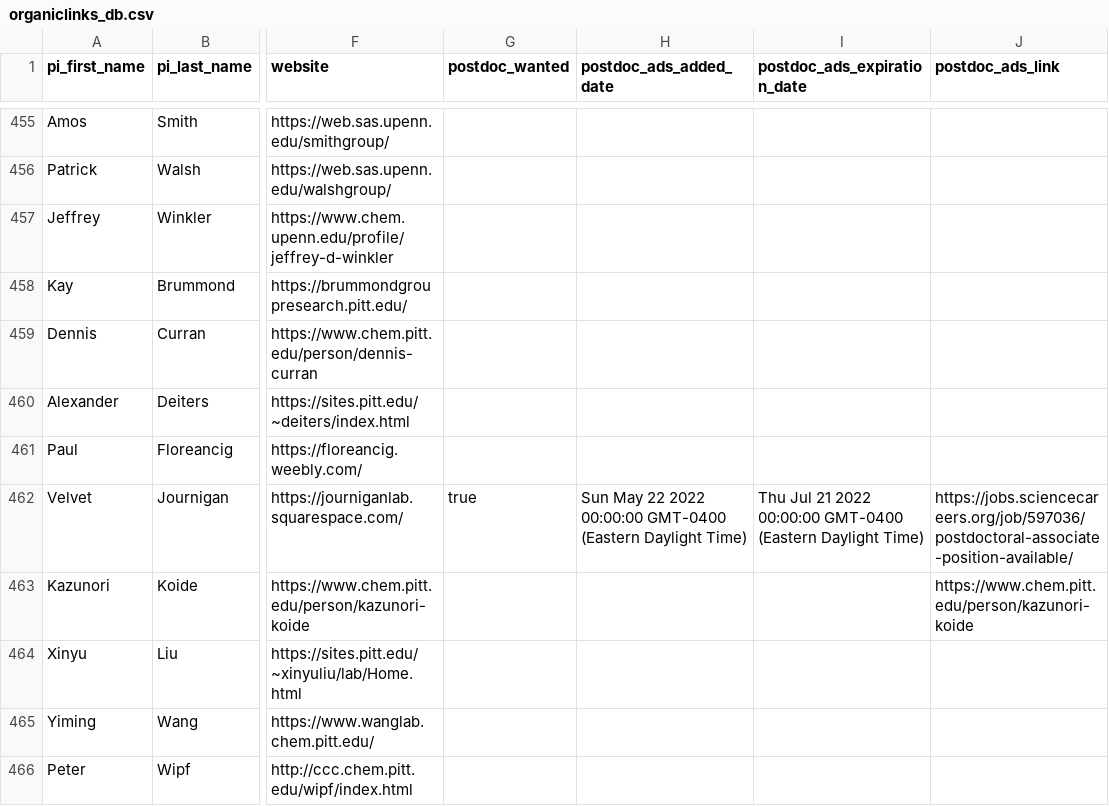
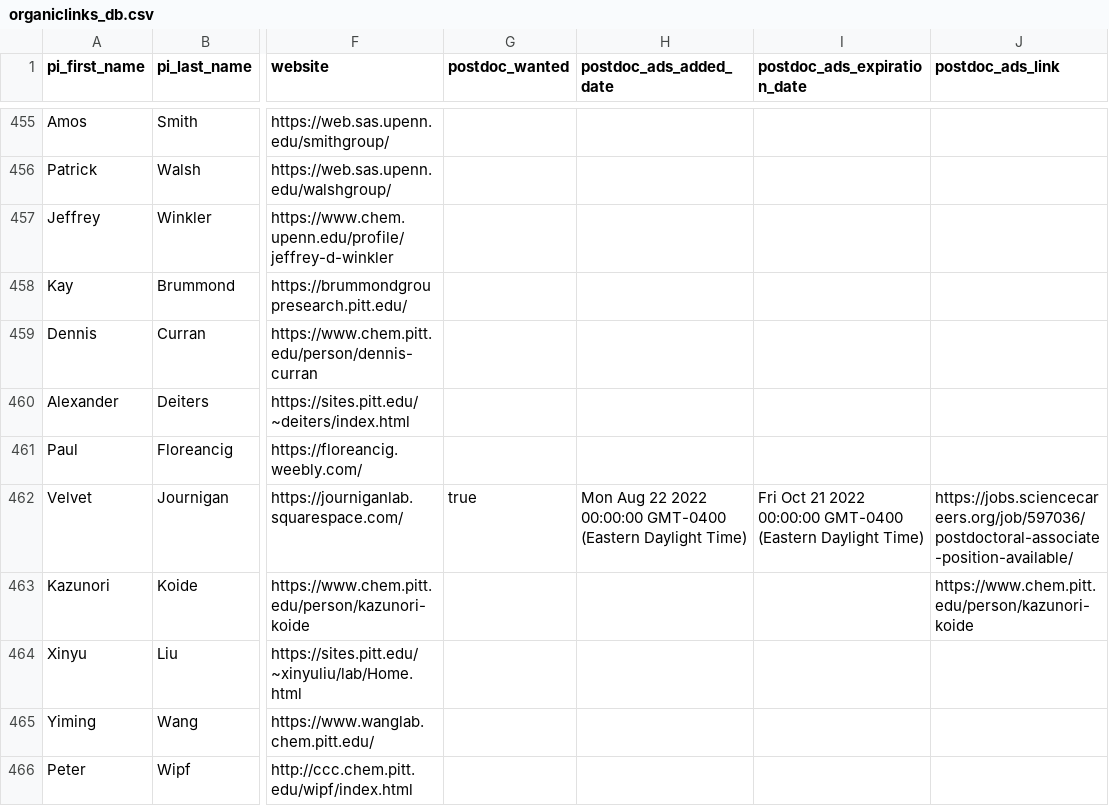
Before and after one commit to khoivan88/organiclinks-v2, a CSV file: data/organiclinks_db.csv, drawn as a sheet; only a part is shown, gaps mark what is left out; the diff names each change by its address in the sheet, - before the commit and + after, or states it on an @@ line.

Commit message:
Committing spreadsheet content on 8/22/2022: by b-myers@onu.edu postdoc Ad

```diff
--- a/data/organiclinks_db.csv
+++ b/data/organiclinks_db.csv
-H462 (postdoc_ads_added_date): Sun May 22 2022…
+H462 (postdoc_ads_added_date): Mon Aug 22 2022…
-I462 (postdoc_ads_expiration_date): Thu Jul 21 2022…
+I462 (postdoc_ads_expiration_date): Fri Oct 21 2022…
```
